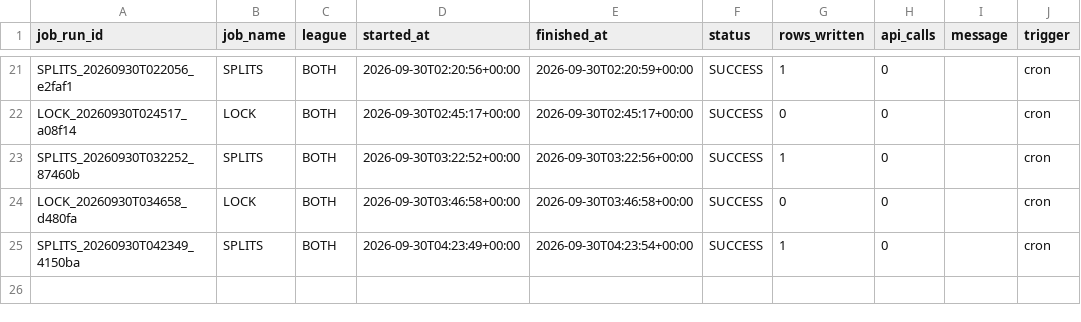
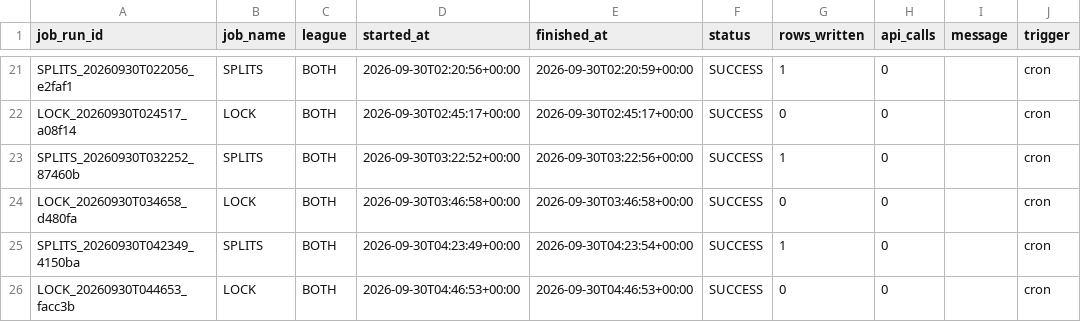
Before and after one commit to mapleleafs032/matchup-platform, a CSV file: data/tables/ops/job_log.csv, drawn as a sheet; only a part is shown, gaps mark what is left out; the diff names each change by its address in the sheet, - before the commit and + after, or states it on an @@ line.

Commit message:
data: predict/lock 36670328280

```diff
--- a/data/tables/ops/job_log.csv
+++ b/data/tables/ops/job_log.csv
+row 26: LOCK_20260930T044653_facc3b | LOCK | BOTH | 2026-09-30T04:46:53+00:00 | 2026-09-30T04:46:53+00:00 | SUCCESS | 0 | 0 |  | cron
```
